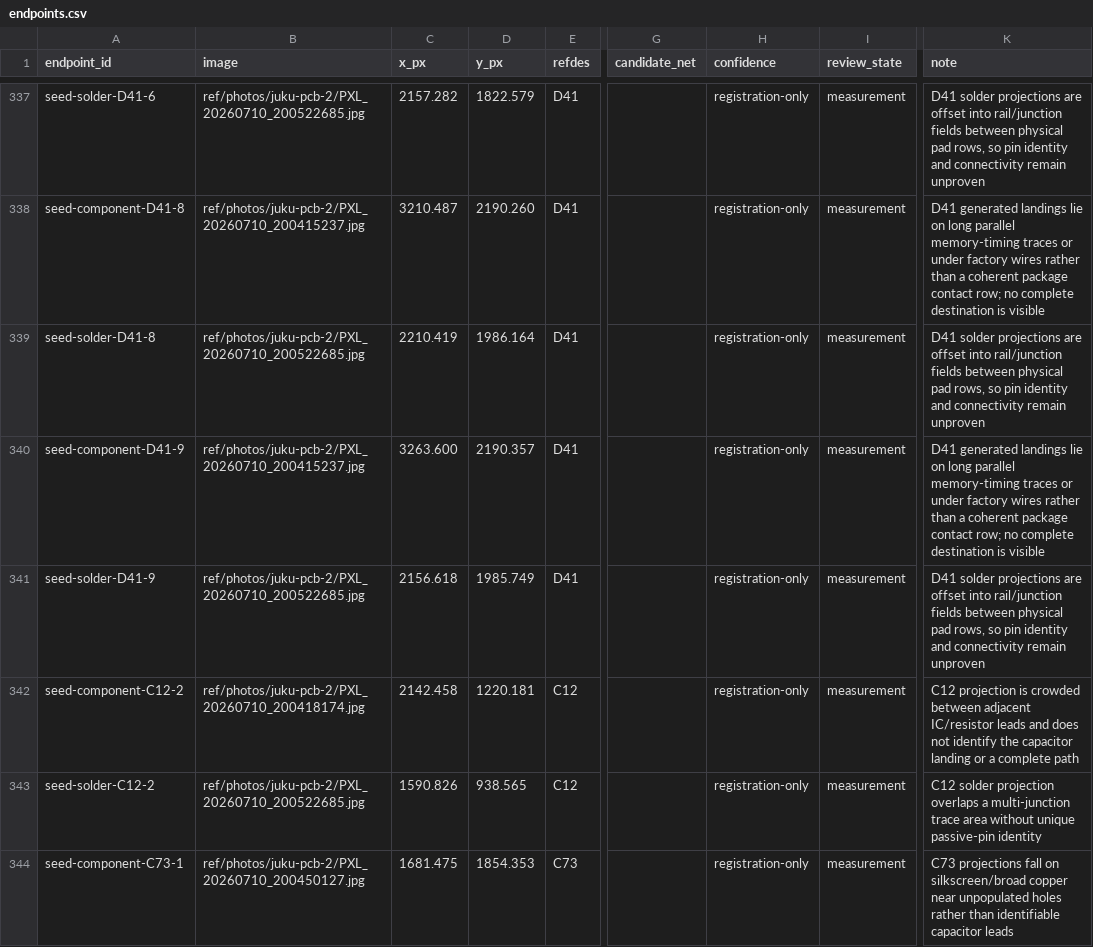
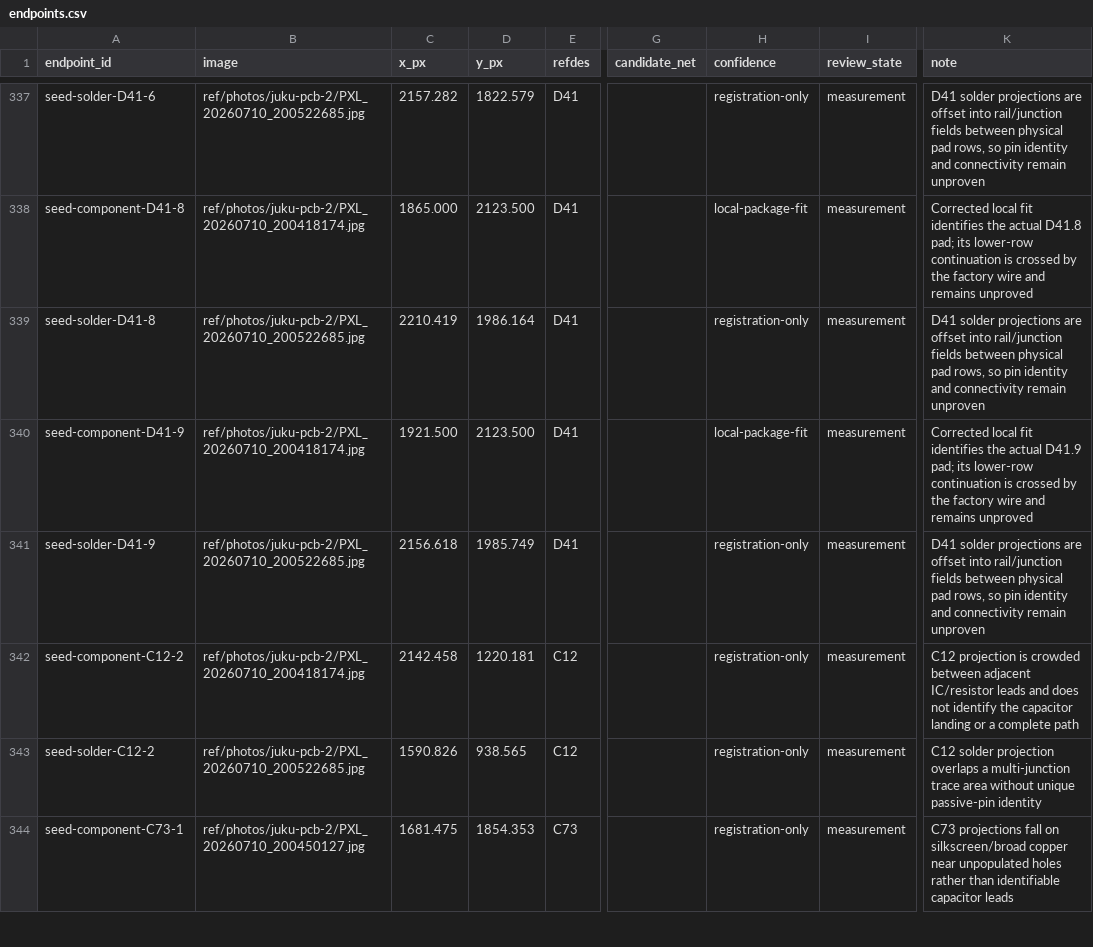
Before and after one commit to ddanila/8080-cosim, a CSV file: ref/photos/juku-pcb-2/endpoints.csv, drawn as a sheet; only a part is shown, gaps mark what is left out; the diff covers the shown part only; the diff names each change by its address in the sheet, - before the commit and + after, or states it on an @@ line.

Commit message:
Correct D41 photo landing and serial output

```diff
--- a/ref/photos/juku-pcb-2/endpoints.csv
+++ b/ref/photos/juku-pcb-2/endpoints.csv
-B338 (image): ref/photos/juku-pcb-2/PXL_20260710_200415237.jpg
+B338 (image): ref/photos/juku-pcb-2/PXL_20260710_200418174.jpg
-C338 (x_px): 3210.487
+C338 (x_px): 1865.000
-D338 (y_px): 2190.260
+D338 (y_px): 2123.500
-H338 (confidence): registration-only
+H338 (confidence): local-package-fit
-K338 (note): D41 generated landings lie on long parallel memory-timing traces or under factory wires rather than a coherent package contact row; no complete destination is visible
+K338 (note): Corrected local fit identifies the actual D41.8 pad; its lower-row continuation is crossed by the factory wire and remains unproved
-B340 (image): ref/photos/juku-pcb-2/PXL_20260710_200415237.jpg
+B340 (image): ref/photos/juku-pcb-2/PXL_20260710_200418174.jpg
-C340 (x_px): 3263.600
+C340 (x_px): 1921.500
-D340 (y_px): 2190.357
+D340 (y_px): 2123.500
-H340 (confidence): registration-only
+H340 (confidence): local-package-fit
-K340 (note): D41 generated landings lie on long parallel memory-timing traces or under factory wires rather than a coherent package contact row; no complete destination is visible
+K340 (note): Corrected local fit identifies the actual D41.9 pad; its lower-row continuation is crossed by the factory wire and remains unproved
```
Also changed, not shown: 28 edited cells elsewhere in this file, docs/main-board-unresolved-endpoints.csv, 13 other files.
